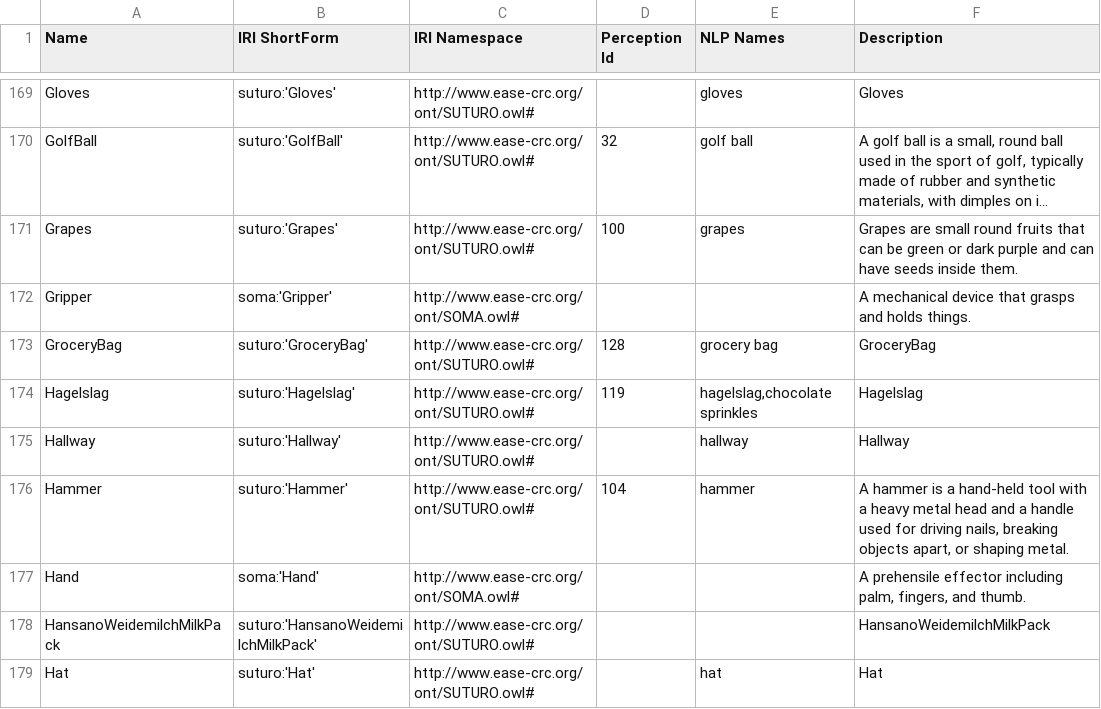
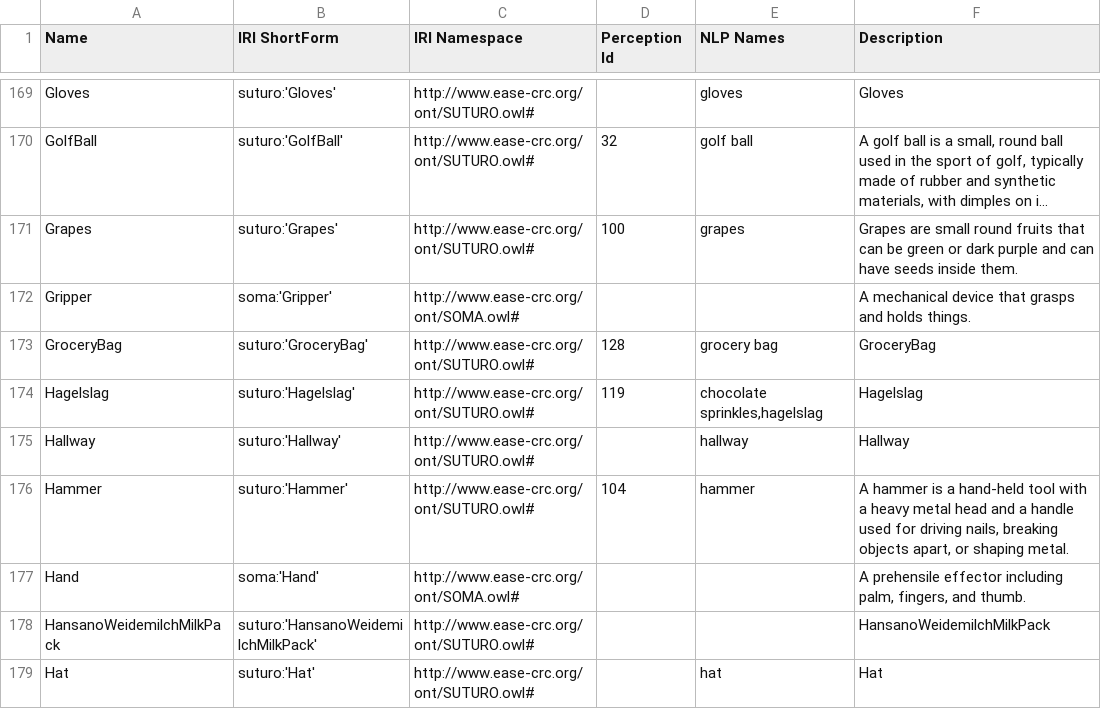
Before and after one commit to SUTURO/suturo_knowledge, a CSV file: docs/objects/owl2anything/output/suturo_objects.csv, drawn as a sheet; only a part is shown, gaps mark what is left out; long unchanged cells end in …; the diff covers the shown part only.

Commit message:
Updated extraction output to 2a06581 (Generate docs:35 :rocket:)

```diff
--- a/docs/objects/owl2anything/output/suturo_objects.csv
+++ b/docs/objects/owl2anything/output/suturo_objects.csv
@@ -173,3 +173,3 @@ Gripper;soma:'Gripper';http://www.ease-crc.org/ont/SOMA.owl#;;;A mechanical devi
 GroceryBag;suturo:'GroceryBag';http://www.ease-crc.org/ont/SUTURO.owl#;128;grocery bag;GroceryBag
-Hagelslag;suturo:'Hagelslag';http://www.ease-crc.org/ont/SUTURO.owl#;119;hagelslag,chocolate sprinkles;Hagelslag
+Hagelslag;suturo:'Hagelslag';http://www.ease-crc.org/ont/SUTURO.owl#;119;chocolate sprinkles,hagelslag;Hagelslag
 Hallway;suturo:'Hallway';http://www.ease-crc.org/ont/SUTURO.owl#;;hallway;Hallway
```
Also changed, not shown: 4 edited cells elsewhere in this file, 1 other file.
